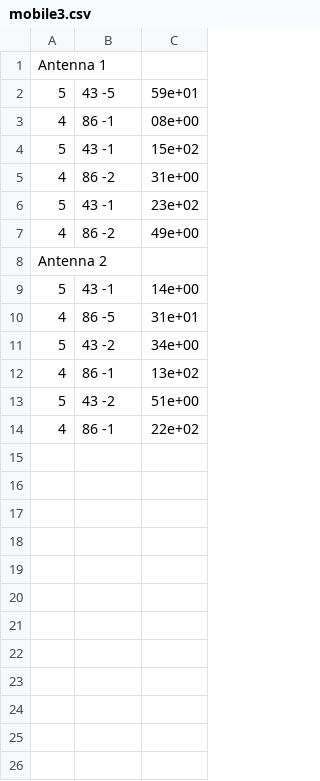
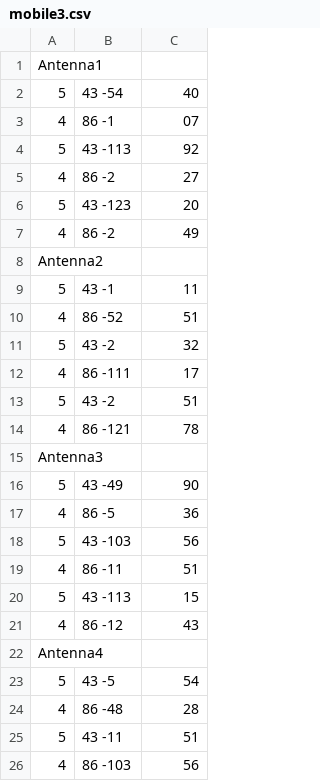
Before and after one commit to dawidlemanski/mimo, a CSV file: src/com/company/out/mimo2x2/mobile3.csv, drawn as a sheet; only a part is shown; the diff covers the shown part only.

```diff
--- a/src/com/company/out/mimo2x2/mobile3.csv
+++ b/src/com/company/out/mimo2x2/mobile3.csv
@@ -1,14 +1,26 @@
-Antenna 1
-5,43 -5,59e+01
-4,86 -1,08e+00
-5,43 -1,15e+02
-4,86 -2,31e+00
-5,43 -1,23e+02
-4,86 -2,49e+00
-Antenna 2
-5,43 -1,14e+00
-4,86 -5,31e+01
-5,43 -2,34e+00
-4,86 -1,13e+02
-5,43 -2,51e+00
-4,86 -1,22e+02
+Antenna1
+5,43 -54,40
+4,86 -1,07
+5,43 -113,92
+4,86 -2,27
+5,43 -123,20
+4,86 -2,49
+Antenna2
+5,43 -1,11
+4,86 -52,51
+5,43 -2,32
+4,86 -111,17
+5,43 -2,51
+4,86 -121,78
+Antenna3
+5,43 -49,90
+4,86 -5,36
+5,43 -103,56
+4,86 -11,51
+5,43 -113,15
+4,86 -12,43
+Antenna4
+5,43 -5,54
+4,86 -48,28
+5,43 -11,51
+4,86 -103,56
```
Also changed, not shown: 2 added rows elsewhere in this file, src/com/company/out/mimo2x2/mobile1.csv, src/com/company/out/mimo2x2/mobile2.csv, 4 other files.
